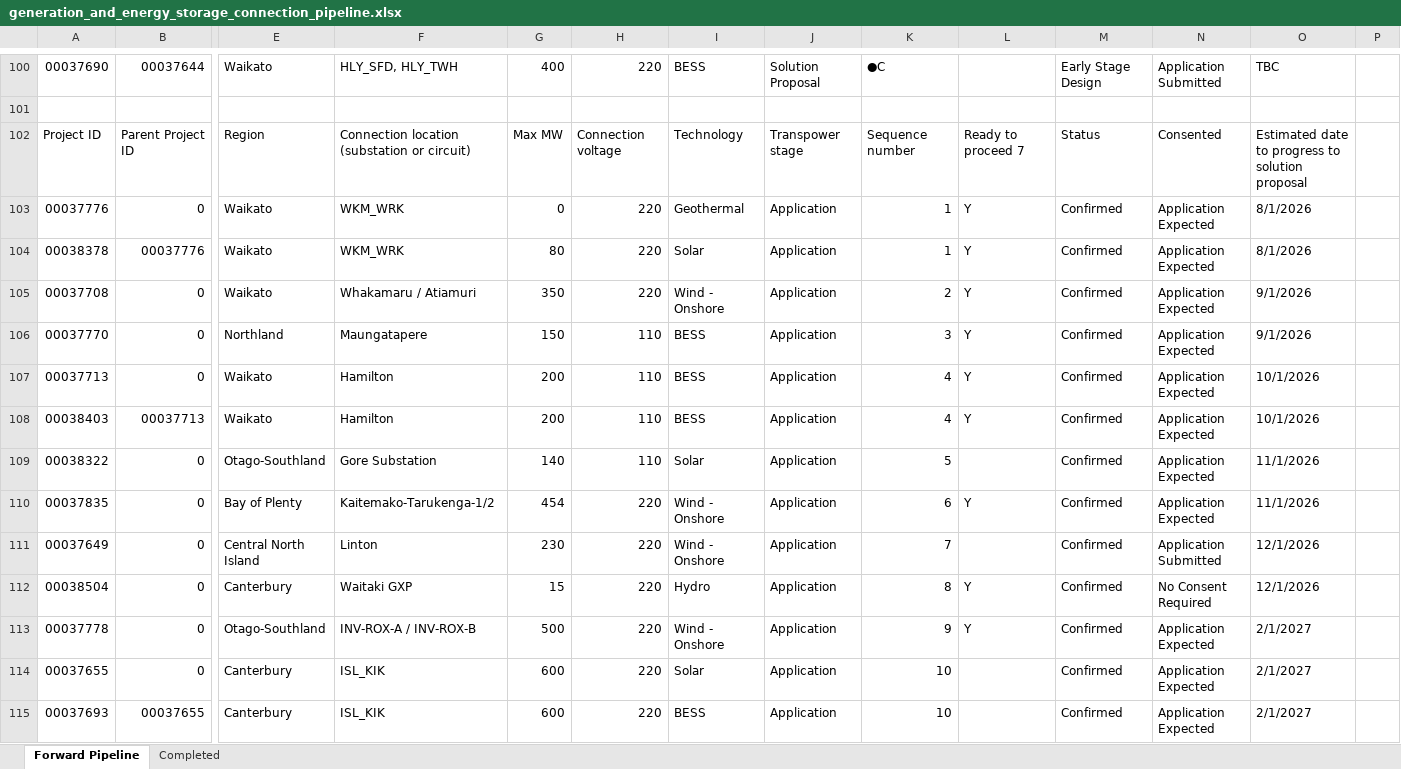
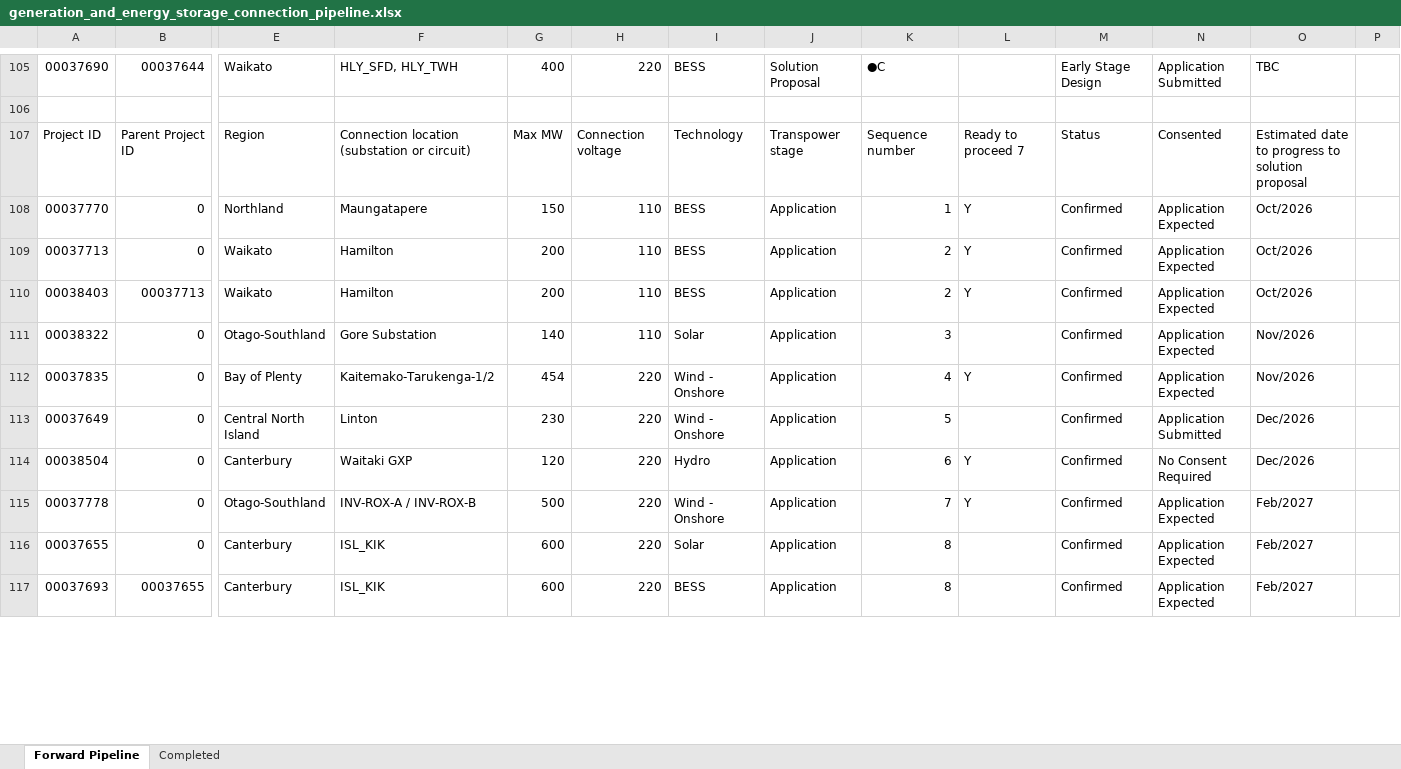
Before and after one commit to TheReverendCard/nz-grid-model-data, an Excel workbook: data/pipeline/generation_and_energy_storage_connection_pipeline.xlsx, sheet Forward Pipeline, drawn as a sheet; only a part is shown, gaps mark what is left out; values as stored, in another font and other column widths than the file's, no cell formats; charts and pictures not drawn; removed rows and columns are numbered as before the commit, all else as after; rows hold the shown columns only; the diff covers the shown part only; the diff names each change by its address in the sheet, - before the commit and + after, or states it on an @@ line.

```diff
--- a/data/pipeline/generation_and_energy_storage_connection_pipeline.xlsx (sheet Forward Pipeline)
+++ b/data/pipeline/generation_and_energy_storage_connection_pipeline.xlsx (sheet Forward Pipeline)
-row 103: 00037776 | 0 | Waikato | WKM_WRK | 0 | 220 | Geothermal | Application | 1 | Y | Confirmed | Application Expected | 8/1/2026
-row 104: 00038378 | 00037776 | Waikato | WKM_WRK | 80 | 220 | Solar | Application | 1 | Y | Confirmed | Application Expected | 8/1/2026
-row 105: 00037708 | 0 | Waikato | Whakamaru / Atiamuri | 350 | 220 | Wind - Onshore | Application | 2 | Y | Confirmed | Application Expected | 9/1/2026
-K108: 3
+K108: 1
-O108: 9/1/2026
+O108: Oct/2026
-K109:K110: 4
+K109:K110: 2
-O109:O110: 10/1/2026
+O109:O110: Oct/2026
-K111: 5
+K111: 3
-O111:O112: 11/1/2026
+O111:O112: Nov/2026
-K112: 6
+K112: 4
-K113: 7
+K113: 5
-O113:O114: 12/1/2026
+O113:O114: Dec/2026
-G114: 15
+G114: 120
-K114: 8
+K114: 6
-K115: 9
+K115: 7
-O115:O117: 2/1/2027
+O115:O117: Feb/2027
-K116:K117: 10
+K116:K117: 8
```
Also changed, not shown: 28 added rows, 22 removed rows and 133 edited cells elsewhere in this sheet, sheet Completed, cell formats, charts or pictures, 2 other files.
